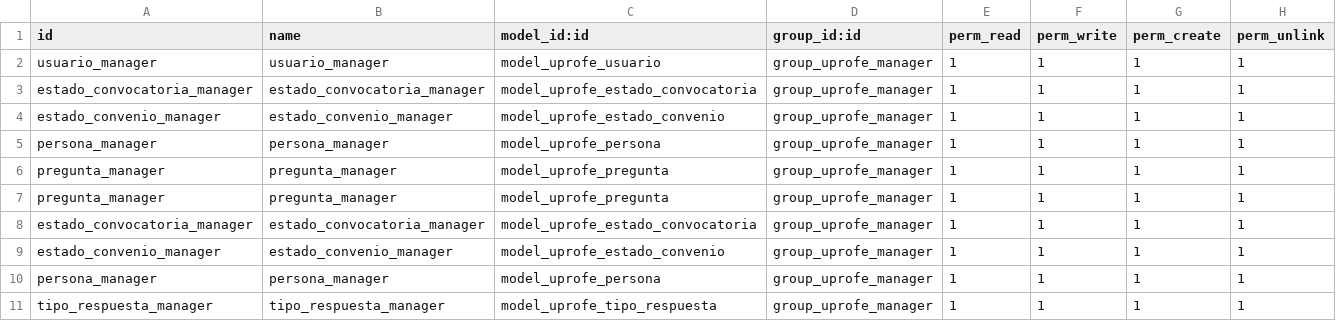
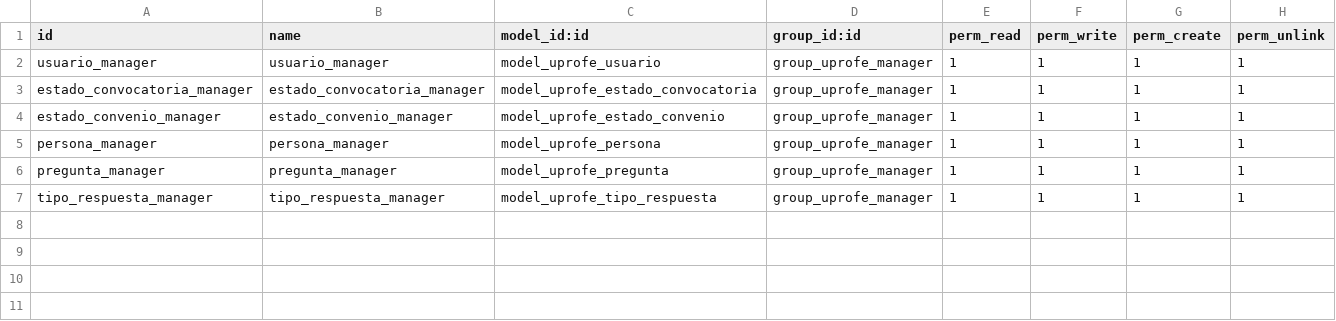
Before and after one commit to rdiabre/UPROFE-Grupo-7-TSI, a CSV file: uprofe/security/ir.model.access.csv, drawn as a sheet.

Commit message:
Modificaciones en pregunta
Corregidos duplicados de archivos.

```diff
--- a/uprofe/security/ir.model.access.csv
+++ b/uprofe/security/ir.model.access.csv
@@ -6,6 +6,2 @@ persona_manager,persona_manager,model_uprofe_persona,group_uprofe_manager,1,1,1,
 pregunta_manager,pregunta_manager,model_uprofe_pregunta,group_uprofe_manager,1,1,1,1
-pregunta_manager,pregunta_manager,model_uprofe_pregunta,group_uprofe_manager,1,1,1,1
-estado_convocatoria_manager,estado_convocatoria_manager,model_uprofe_estado_convocatoria,group_uprofe_manager,1,1,1,1
-estado_convenio_manager,estado_convenio_manager,model_uprofe_estado_convenio,group_uprofe_manager,1,1,1,1
-persona_manager,persona_manager,model_uprofe_persona,group_uprofe_manager,1,1,1,1
 tipo_respuesta_manager,tipo_respuesta_manager,model_uprofe_tipo_respuesta,group_uprofe_manager,1,1,1,1
```
Also changed, not shown: 4 other files.
